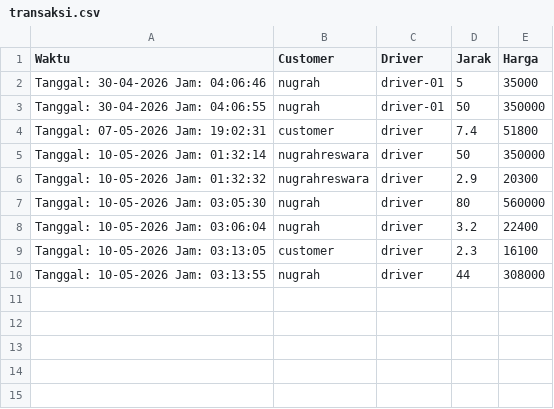
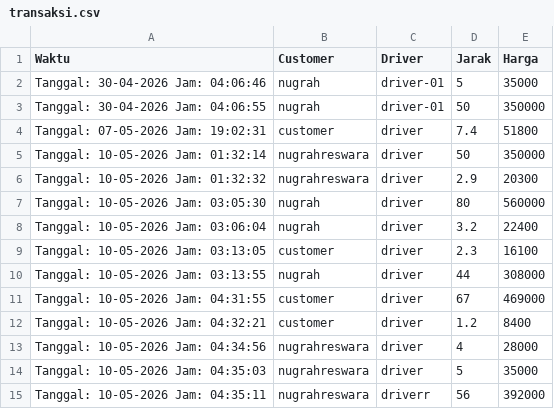
Before and after one commit to nugrahreswara/Go-SimpyV2, a CSV file: transaksi.csv, drawn as a sheet; the diff names each change by its address in the sheet, - before the commit and + after, or states it on an @@ line.

```diff
--- a/transaksi.csv
+++ b/transaksi.csv
+row 11: Tanggal: 10-05-2026 Jam: 04:31:55 | customer | driver | 67 | 469000
+row 12: Tanggal: 10-05-2026 Jam: 04:32:21 | customer | driver | 1.2 | 8400
+row 13: Tanggal: 10-05-2026 Jam: 04:34:56 | nugrahreswara | driver | 4 | 28000
+row 14: Tanggal: 10-05-2026 Jam: 04:35:03 | nugrahreswara | driver | 5 | 35000
+row 15: Tanggal: 10-05-2026 Jam: 04:35:11 | nugrahreswara | driverr | 56 | 392000
```
Also changed, not shown: 6 other files.
